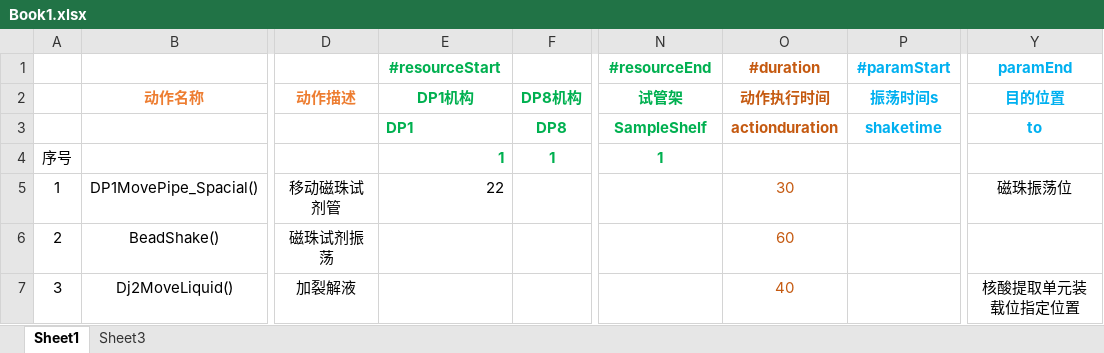
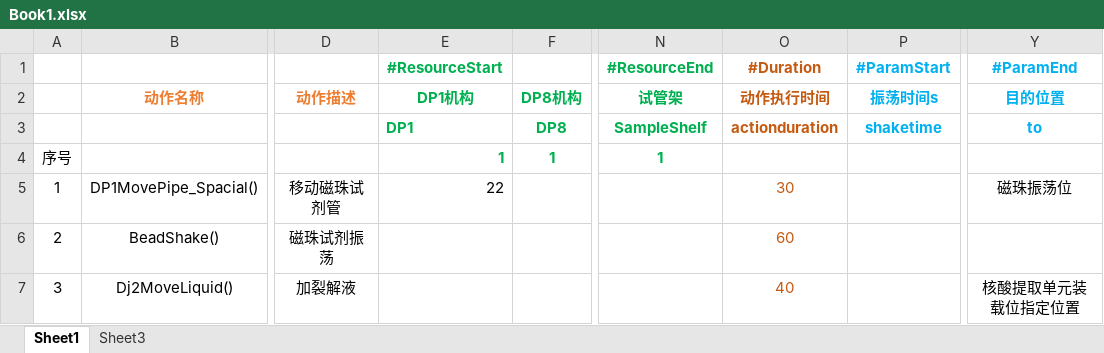
Before and after one commit to wangjizhu/helloJK, an Excel workbook: Book1.xlsx, sheet Sheet1, drawn as a sheet; only a part is shown, gaps mark what is left out; values as stored, in another font and other column widths than the file's, no borders; the diff names each change by its address in the sheet, - before the commit and + after, or states it on an @@ line.

```diff
--- a/Book1.xlsx (sheet Sheet1)
+++ b/Book1.xlsx (sheet Sheet1)
-E1 (DP1机构): #resourceStart
+E1 (DP1机构): #ResourceStart
-N1 (试管架): #resourceEnd
+N1 (试管架): #ResourceEnd
-O1 (动作执行时间): #duration
+O1 (动作执行时间): #Duration
-P1 (振荡时间s): #paramStart
+P1 (振荡时间s): #ParamStart
-Y1 (目的位置): paramEnd
+Y1 (目的位置): #ParamEnd
```
Also changed, not shown: 5 other files.
